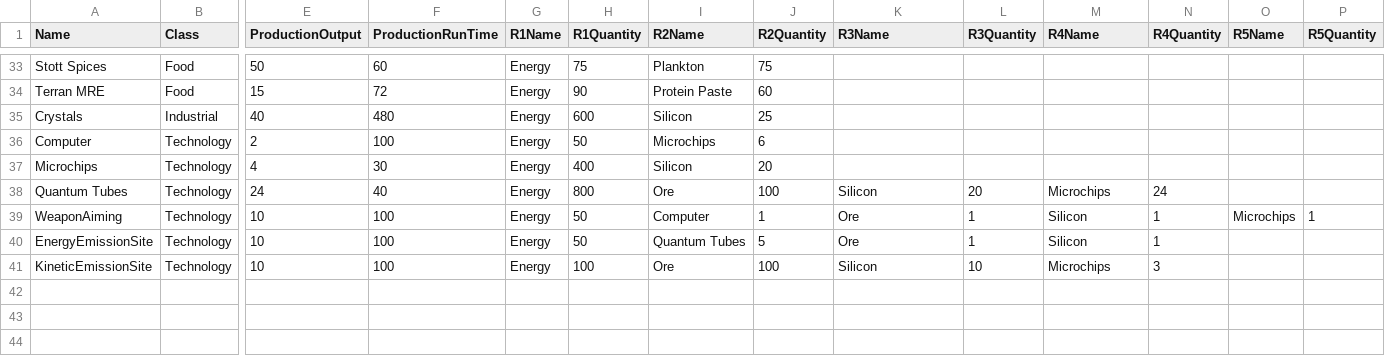
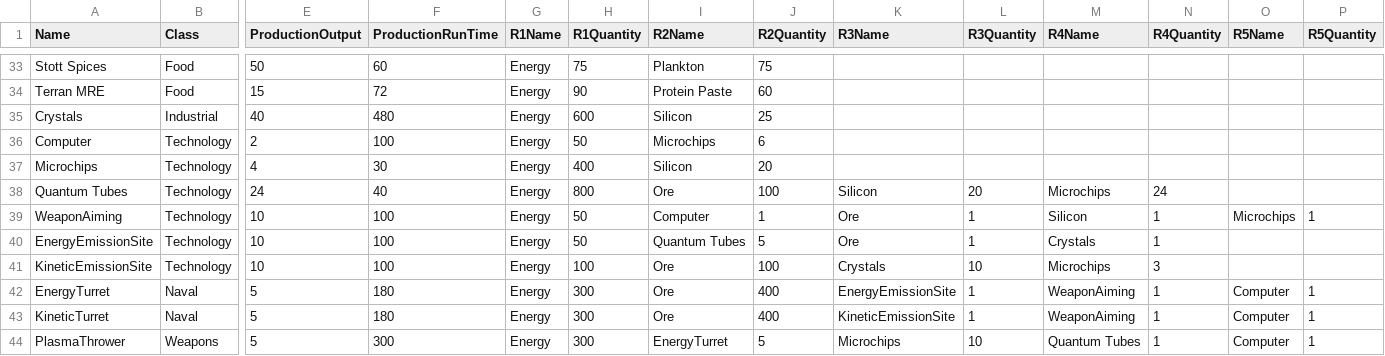
Before and after one commit to vbfg1973/SpaceTrading, a CSV file: resources.csv, drawn as a sheet; only a part is shown, gaps mark what is left out; rows hold the shown columns only; the diff names each change by its address in the sheet, - before the commit and + after, or states it on an @@ line.

```diff
--- a/resources.csv
+++ b/resources.csv
-M40 (R4Name): Silicon
+M40 (R4Name): Crystals
-K41 (R3Name): Silicon
+K41 (R3Name): Crystals
+row 42: EnergyTurret | Naval | 5 | 180 | Energy | 300 | Ore | 400 | EnergyEmissionSite | 1 | WeaponAiming | 1 | Computer | 1
+row 43: KineticTurret | Naval | 5 | 180 | Energy | 300 | Ore | 400 | KineticEmissionSite | 1 | WeaponAiming | 1 | Computer | 1
+row 44: PlasmaThrower | Weapons | 5 | 300 | Energy | 300 | EnergyTurret | 5 | Microchips | 10 | Quantum Tubes | 1 | Computer | 1
```
Also changed, not shown: 30 other files.
